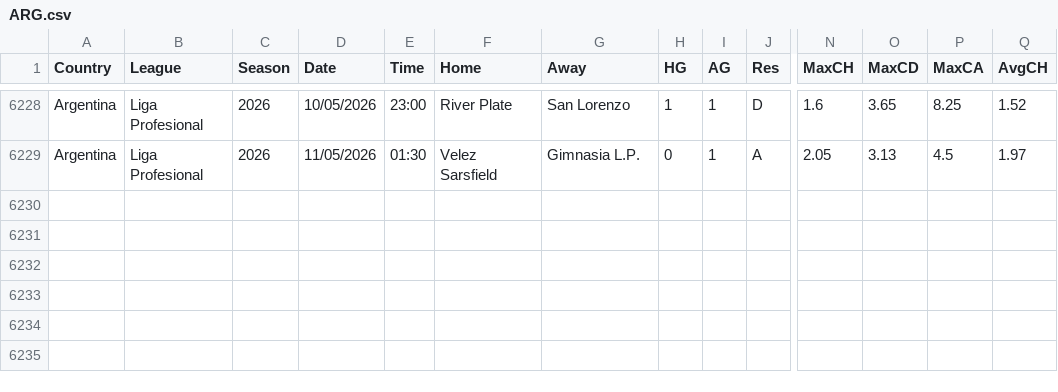
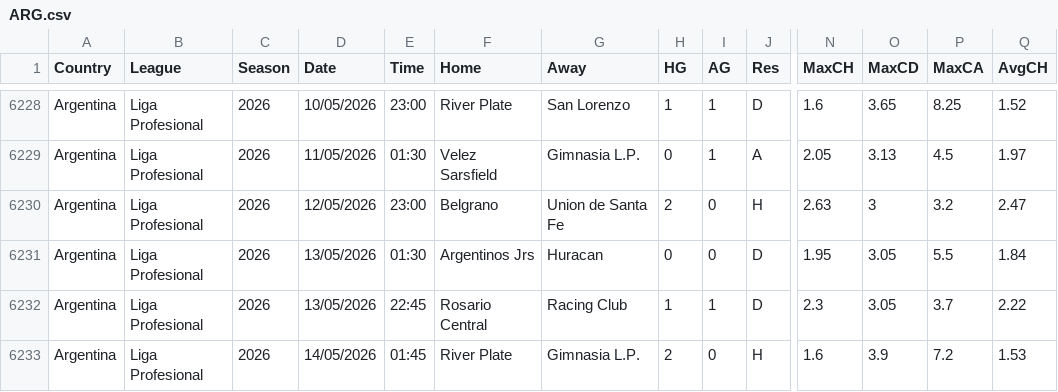
Before and after one commit to ASRSES/football-data-archive, a CSV file: data/ARG/ARG.csv, drawn as a sheet; only a part is shown, gaps mark what is left out; rows hold the shown columns only; the diff names each change by its address in the sheet, - before the commit and + after, or states it on an @@ line.

```diff
--- a/data/ARG/ARG.csv
+++ b/data/ARG/ARG.csv
+row 6230: Argentina | Liga Profesional | 2026 | 12/05/2026 | 23:00 | Belgrano | Union de Santa Fe | 2 | 0 | H | 2.63 | 3 | 3.2 | 2.47
+row 6231: Argentina | Liga Profesional | 2026 | 13/05/2026 | 01:30 | Argentinos Jrs | Huracan | 0 | 0 | D | 1.95 | 3.05 | 5.5 | 1.84
+row 6232: Argentina | Liga Profesional | 2026 | 13/05/2026 | 22:45 | Rosario Central | Racing Club | 1 | 1 | D | 2.3 | 3.05 | 3.7 | 2.22
+row 6233: Argentina | Liga Profesional | 2026 | 14/05/2026 | 01:45 | River Plate | Gimnasia L.P. | 2 | 0 | H | 1.6 | 3.9 | 7.2 | 1.53
```
Also changed, not shown: data/MEX/MEX.csv, data/POL/POL.csv, 2 other files.
